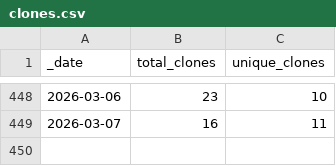
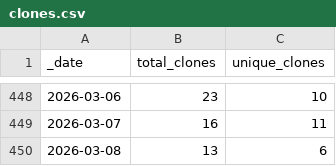
Before and after one commit to korbinib/NMRLipids.github.io, a CSV file: traffic/clones.csv, drawn as a sheet; only a part is shown, gaps mark what is left out.

Commit message:
GitHub traffic

```diff
--- a/traffic/clones.csv
+++ b/traffic/clones.csv
@@ -449 +449,2 @@ _date,total_clones,unique_clones
 2026-03-07,16,11
+2026-03-08,13,6
```
Also changed, not shown: traffic/views.csv, 1 other file.
